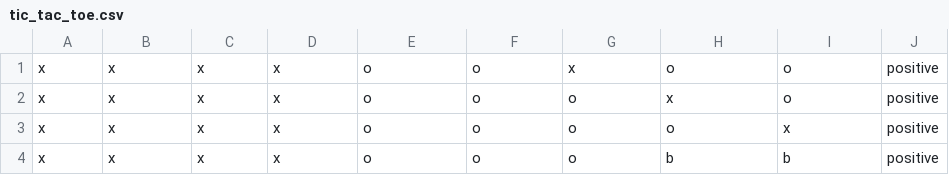
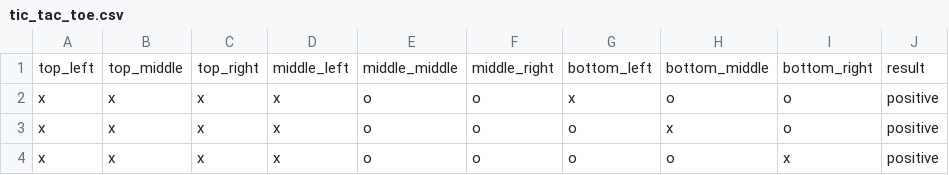
Before and after one commit to alhuang10/Bayesian-Rule-Lists, a CSV file: data/tictactoe_dataset/tic_tac_toe.csv, drawn as a sheet; only a part is shown; the shorter side is filled out with more unchanged rows.

```diff
--- a/data/tictactoe_dataset/tic_tac_toe.csv
+++ b/data/tictactoe_dataset/tic_tac_toe.csv
@@ -1 +1,2 @@
+top_left,top_middle,top_right,middle_left,middle_middle,middle_right,bottom_left,bottom_middle,bottom_right,result
 x,x,x,x,o,o,x,o,o,positive
```
Also changed, not shown: 6 other files.
